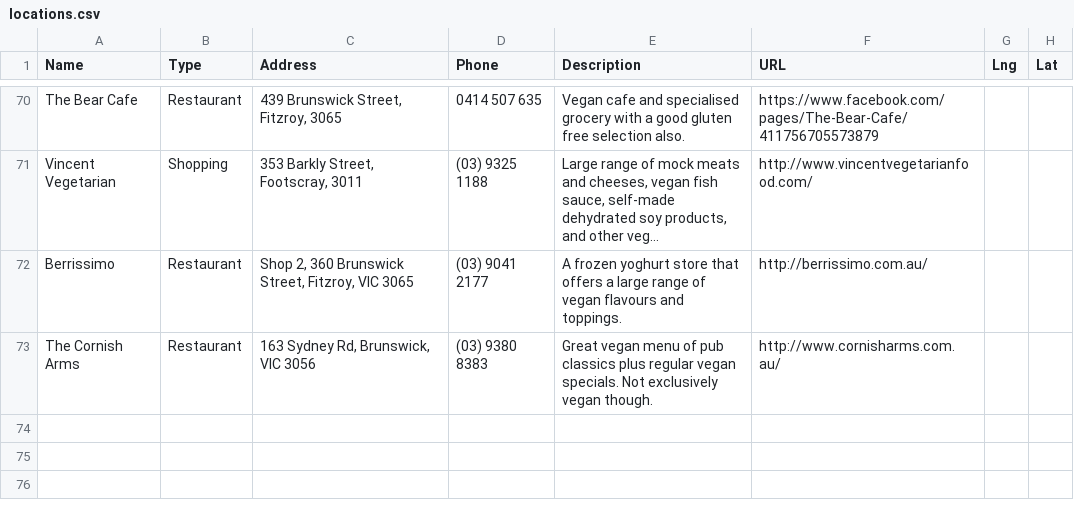
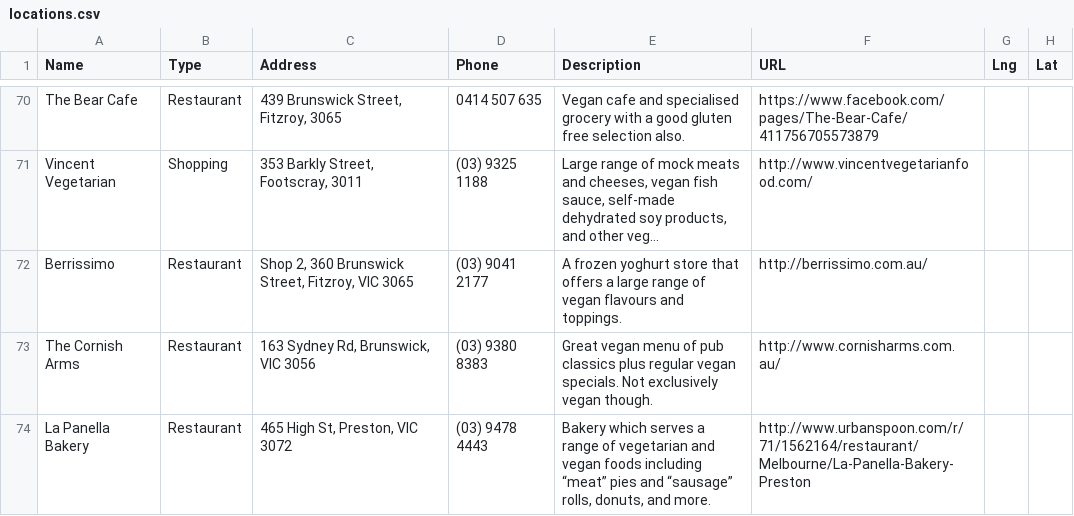
Before and after one commit to xaviershay/veganmelb, a CSV file: data/locations.csv, drawn as a sheet; only a part is shown, gaps mark what is left out; long unchanged cells end in ….

Commit message:
La panella bakery.

```diff
--- a/data/locations.csv
+++ b/data/locations.csv
@@ -73 +73,2 @@ Berrissimo,Restaurant,"Shop 2, 360 Brunswick Street, Fitzroy, VIC 3065","(03) 90
 The Cornish Arms,"Restaurant","163 Sydney Rd, Brunswick, VIC 3056",(03) 9380 8383,"Great vegan menu of pub classics plus regular vegan specials. Not exclusively vegan though.",http://www.cornisharms.com.au/
+La Panella Bakery,"Restaurant","465 High St, Preston, VIC 3072",(03) 9478 4443,"Bakery which serves a range of vegetarian and vegan foods including “meat” pies and “sausage” rolls, donuts, and more.",http://www.urbanspoon.com/r/71/1562164/restaurant/Melbourne/La-Panella-Bakery-Preston
```
Also changed, not shown: 1 other file.
